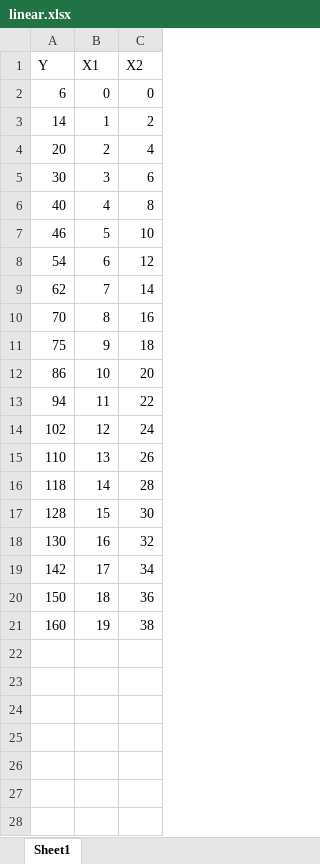
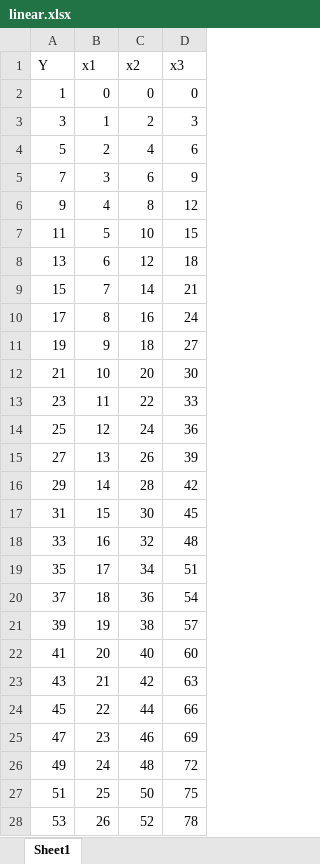
Before and after one commit to wwwanjian/hte_jobs, an Excel workbook: media/_fs/linear.xlsx, sheet Sheet1, drawn as a sheet; only a part is shown; values as stored, in another font and other column widths than the file's, no borders; the diff covers the shown part only; the diff names each change by its address in the sheet, - before the commit and + after, or states it on an @@ line.

```diff
--- a/media/_fs/linear.xlsx (sheet Sheet1)
+++ b/media/_fs/linear.xlsx (sheet Sheet1)
+column D (x3), rows 2-21: 0 | 3 | 6 | 9 | 12 | 15 | 18 | 21 | 24 | 27 | 30 | 33 | 36 | 39 | 42 | 45 | 48 | 51 | 54 | 57
-B1: X1
+B1: x1
-C1: X2
+C1: x2
-A2 (Y): 6
+A2 (Y): 1
-A3 (Y): 14
+A3 (Y): 3
-A4 (Y): 20
+A4 (Y): 5
-A5 (Y): 30
+A5 (Y): 7
-A6 (Y): 40
+A6 (Y): 9
-A7 (Y): 46
+A7 (Y): 11
-A8 (Y): 54
+A8 (Y): 13
-A9 (Y): 62
+A9 (Y): 15
-A10 (Y): 70
+A10 (Y): 17
-A11 (Y): 75
+A11 (Y): 19
-A12 (Y): 86
+A12 (Y): 21
-A13 (Y): 94
+A13 (Y): 23
-A14 (Y): 102
+A14 (Y): 25
-A15 (Y): 110
+A15 (Y): 27
-A16 (Y): 118
+A16 (Y): 29
-A17 (Y): 128
+A17 (Y): 31
-A18 (Y): 130
+A18 (Y): 33
-A19 (Y): 142
+A19 (Y): 35
-A20 (Y): 150
+A20 (Y): 37
-A21 (Y): 160
+A21 (Y): 39
+row 22: 41 | 20 | 40 | 60
+row 23: 43 | 21 | 42 | 63
+row 24: 45 | 22 | 44 | 66
+row 25: 47 | 23 | 46 | 69
+row 26: 49 | 24 | 48 | 72
+row 27: 51 | 25 | 50 | 75
+row 28: 53 | 26 | 52 | 78
```
Also changed, not shown: 57 added rows elsewhere in this sheet, 5 other files.
